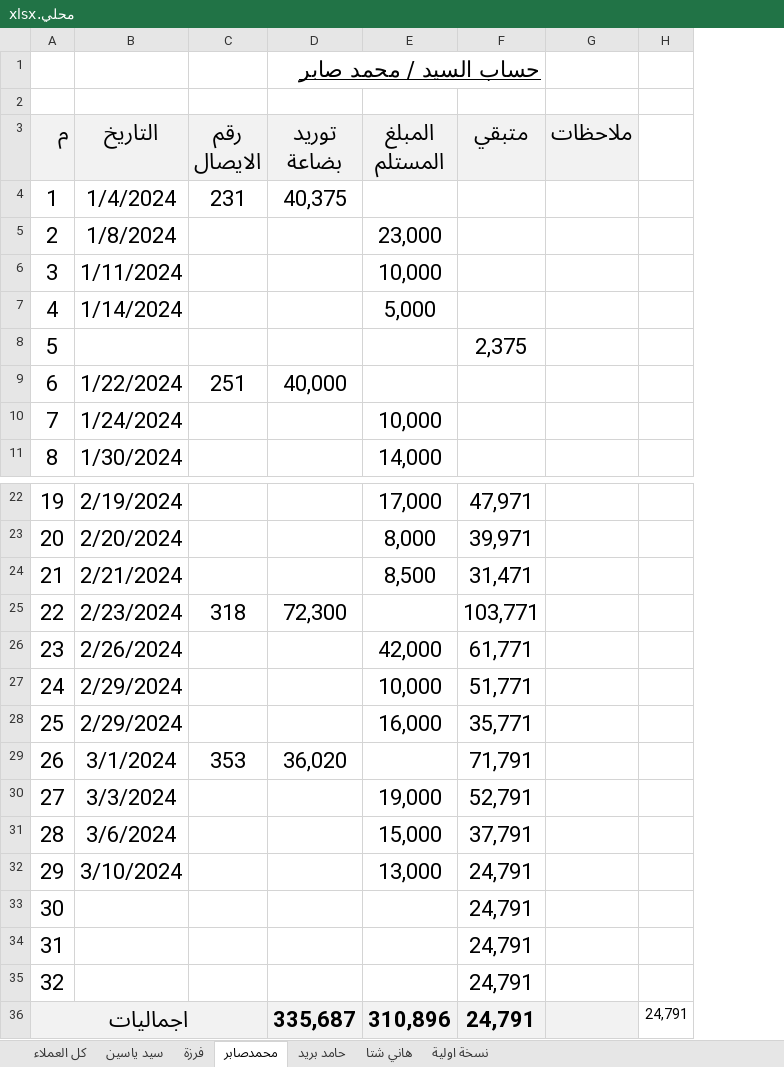
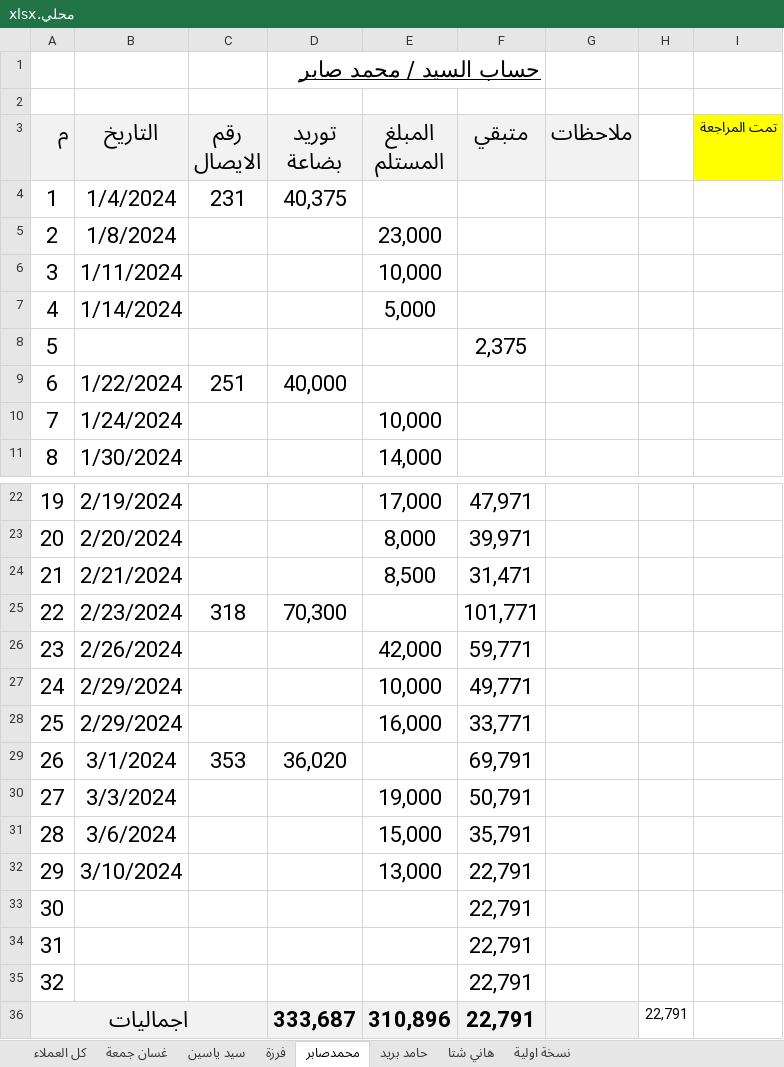
Before and after one commit to ramadanadly79/work-2023, an Excel workbook: محلي.xlsx, sheet محمدصابر, drawn as a sheet; only a part is shown, gaps mark what is left out; values as stored, in another font and other column widths than the file's, no borders; removed rows and columns are numbered as before the commit, all else as after; the diff names each change by its address in the sheet, - before the commit and + after, or states it on an @@ line.

```diff
--- a/محلي.xlsx (sheet محمدصابر)
+++ b/محلي.xlsx (sheet محمدصابر)
+sheet tab: غسان جمعة
-column H, row 36: 24,791
+column H, row 36: 22,791
+column I (تمت المراجعة), empty
-D25 (توريد بضاعة): 72,300
+D25 (توريد بضاعة): 70,300
-F25 (متبقي): 103,771
+F25 (متبقي): 101,771
-F26 (متبقي): 61,771
+F26 (متبقي): 59,771
-F27 (متبقي): 51,771
+F27 (متبقي): 49,771
-F28 (متبقي): 35,771
+F28 (متبقي): 33,771
-F29 (متبقي): 71,791
+F29 (متبقي): 69,791
-F30 (متبقي): 52,791
+F30 (متبقي): 50,791
-F31 (متبقي): 37,791
+F31 (متبقي): 35,791
-F32:F36 (متبقي): 24,791
+F32:F36 (متبقي): 22,791
-D36 (توريد بضاعة): 335,687
+D36 (توريد بضاعة): 333,687
```
Also changed, not shown: sheet كل العملاء, sheet سيد ياسين, sheet هاني شتا, hidden cells.
